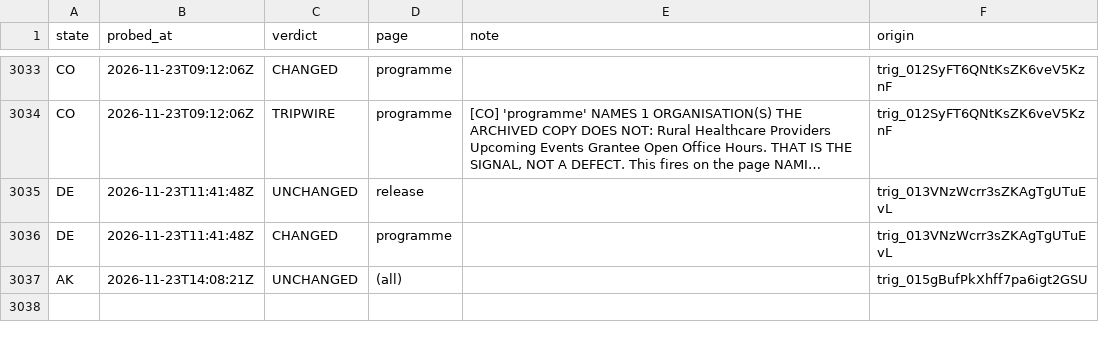
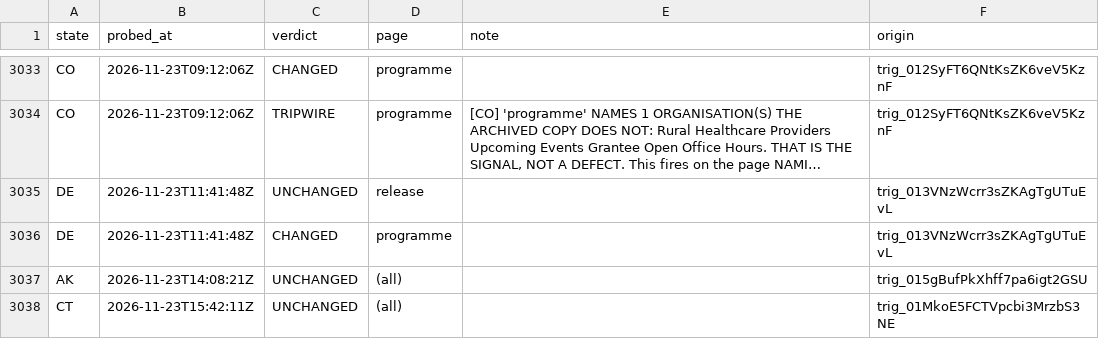
Before and after one commit to INicchitta12/RHTP_Tracker, a CSV file: logs/probe_results.csv, drawn as a sheet; only a part is shown, gaps mark what is left out; long unchanged cells end in ….

```diff
--- a/logs/probe_results.csv
+++ b/logs/probe_results.csv
@@ -3037 +3037,2 @@ DE,2026-11-23T11:41:48Z,CHANGED,programme,,trig_013VNzWcrr3sZKAgTgUTuEvL
 AK,2026-11-23T14:08:21Z,UNCHANGED,(all),,trig_015gBufPkXhff7pa6igt2GSU
+CT,2026-11-23T15:42:11Z,UNCHANGED,(all),,trig_01MkoE5FCTVpcbi3MrzbS3NE
```
